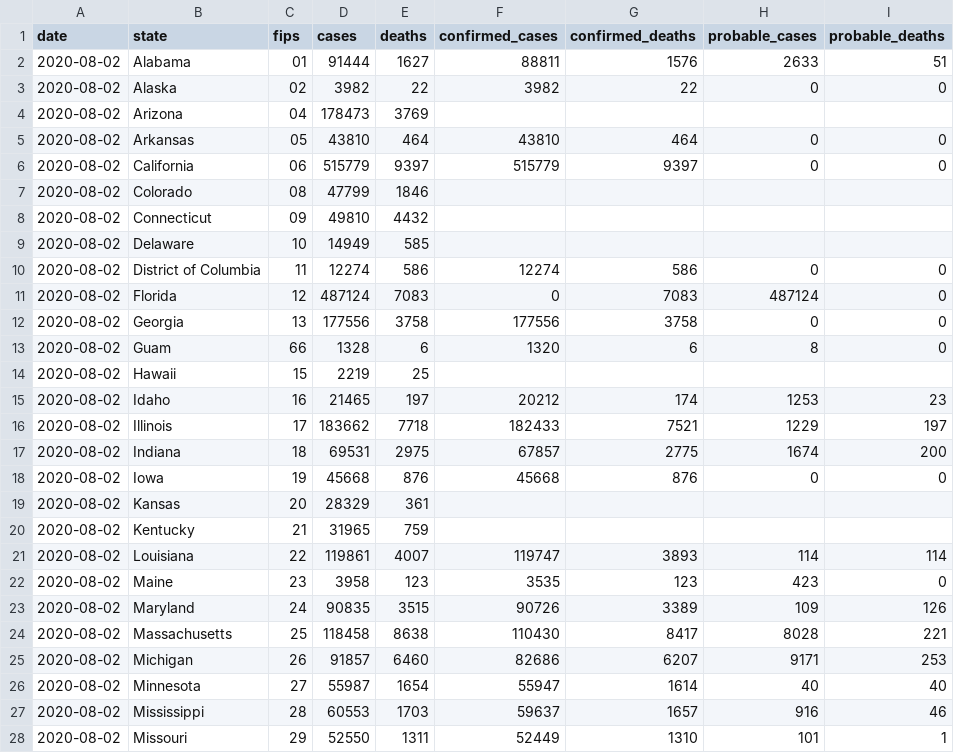
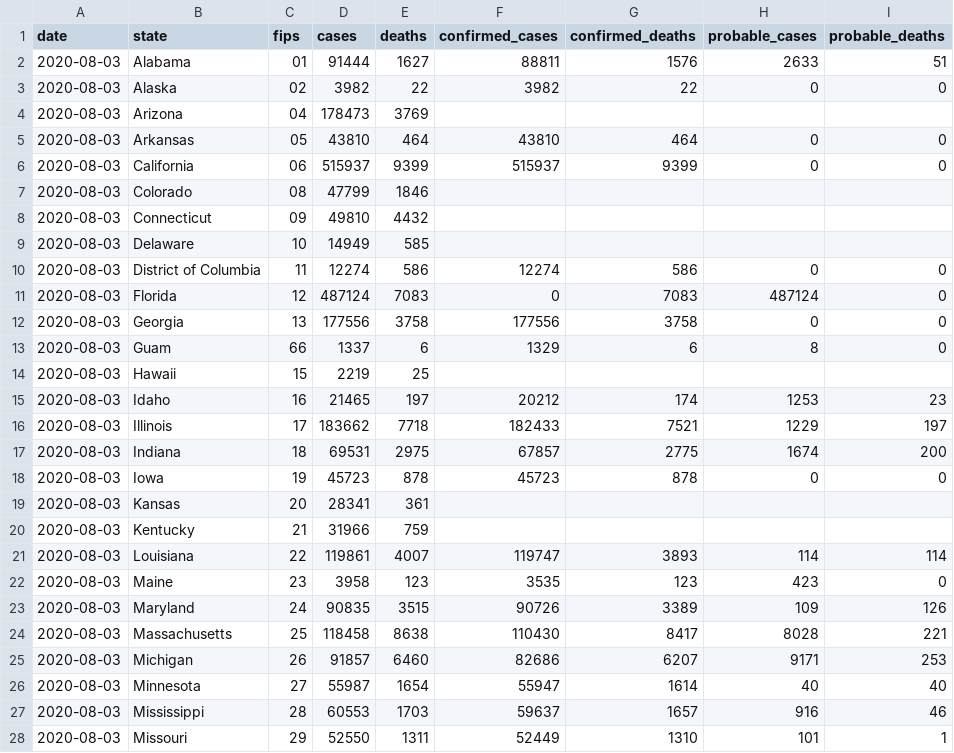
Before and after one commit to apsteinmetz/covid-19-data, a CSV file: live/us-states.csv, drawn as a sheet; only a part is shown; the diff covers the shown part only.

```diff
--- a/live/us-states.csv
+++ b/live/us-states.csv
@@ -1,28 +1,28 @@
 date,state,fips,cases,deaths,confirmed_cases,confirmed_deaths,probable_cases,probable_deaths
-2020-08-02,Alabama,01,91444,1627,88811,1576,2633,51
-2020-08-02,Alaska,02,3982,22,3982,22,0,0
-2020-08-02,Arizona,04,178473,3769,,,,
-2020-08-02,Arkansas,05,43810,464,43810,464,0,0
-2020-08-02,California,06,515779,9397,515779,9397,0,0
-2020-08-02,Colorado,08,47799,1846,,,,
-2020-08-02,Connecticut,09,49810,4432,,,,
-2020-08-02,Delaware,10,14949,585,,,,
-2020-08-02,District of Columbia,11,12274,586,12274,586,0,0
-2020-08-02,Florida,12,487124,7083,0,7083,487124,0
-2020-08-02,Georgia,13,177556,3758,177556,3758,0,0
-2020-08-02,Guam,66,1328,6,1320,6,8,0
-2020-08-02,Hawaii,15,2219,25,,,,
-2020-08-02,Idaho,16,21465,197,20212,174,1253,23
-2020-08-02,Illinois,17,183662,7718,182433,7521,1229,197
-2020-08-02,Indiana,18,69531,2975,67857,2775,1674,200
-2020-08-02,Iowa,19,45668,876,45668,876,0,0
-2020-08-02,Kansas,20,28329,361,,,,
-2020-08-02,Kentucky,21,31965,759,,,,
-2020-08-02,Louisiana,22,119861,4007,119747,3893,114,114
-2020-08-02,Maine,23,3958,123,3535,123,423,0
-2020-08-02,Maryland,24,90835,3515,90726,3389,109,126
-2020-08-02,Massachusetts,25,118458,8638,110430,8417,8028,221
-2020-08-02,Michigan,26,91857,6460,82686,6207,9171,253
-2020-08-02,Minnesota,27,55987,1654,55947,1614,40,40
-2020-08-02,Mississippi,28,60553,1703,59637,1657,916,46
-2020-08-02,Missouri,29,52550,1311,52449,1310,101,1
+2020-08-03,Alabama,01,91444,1627,88811,1576,2633,51
+2020-08-03,Alaska,02,3982,22,3982,22,0,0
+2020-08-03,Arizona,04,178473,3769,,,,
+2020-08-03,Arkansas,05,43810,464,43810,464,0,0
+2020-08-03,California,06,515937,9399,515937,9399,0,0
+2020-08-03,Colorado,08,47799,1846,,,,
+2020-08-03,Connecticut,09,49810,4432,,,,
+2020-08-03,Delaware,10,14949,585,,,,
+2020-08-03,District of Columbia,11,12274,586,12274,586,0,0
+2020-08-03,Florida,12,487124,7083,0,7083,487124,0
+2020-08-03,Georgia,13,177556,3758,177556,3758,0,0
+2020-08-03,Guam,66,1337,6,1329,6,8,0
+2020-08-03,Hawaii,15,2219,25,,,,
+2020-08-03,Idaho,16,21465,197,20212,174,1253,23
+2020-08-03,Illinois,17,183662,7718,182433,7521,1229,197
+2020-08-03,Indiana,18,69531,2975,67857,2775,1674,200
+2020-08-03,Iowa,19,45723,878,45723,878,0,0
+2020-08-03,Kansas,20,28341,361,,,,
+2020-08-03,Kentucky,21,31966,759,,,,
+2020-08-03,Louisiana,22,119861,4007,119747,3893,114,114
+2020-08-03,Maine,23,3958,123,3535,123,423,0
+2020-08-03,Maryland,24,90835,3515,90726,3389,109,126
+2020-08-03,Massachusetts,25,118458,8638,110430,8417,8028,221
+2020-08-03,Michigan,26,91857,6460,82686,6207,9171,253
+2020-08-03,Minnesota,27,55987,1654,55947,1614,40,40
+2020-08-03,Mississippi,28,60553,1703,59637,1657,916,46
+2020-08-03,Missouri,29,52550,1311,52449,1310,101,1
```
Also changed, not shown: 35 edited cells elsewhere in this file, live/us-counties.csv, us-states.csv, 2 other files.
